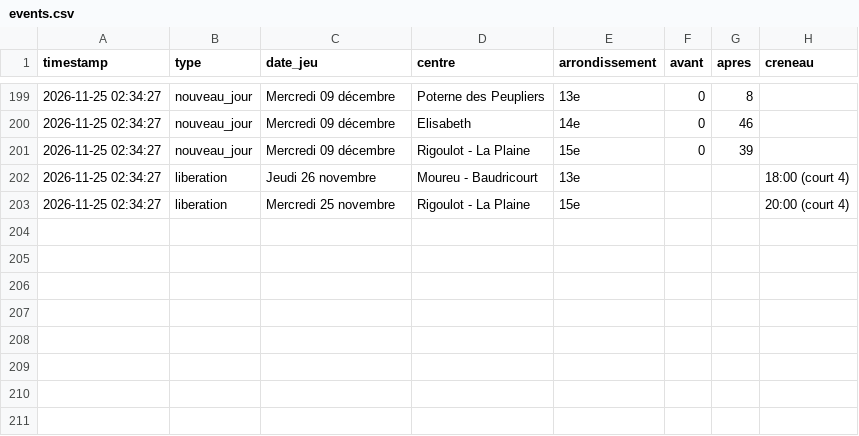
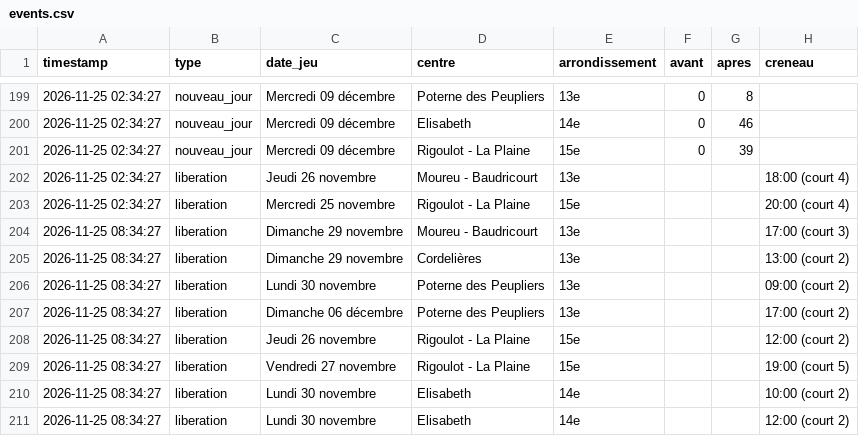
Before and after one commit to Tattsuwo/paris-tennis-watch, a CSV file: docs/data/events.csv, drawn as a sheet; only a part is shown, gaps mark what is left out.

Commit message:
data 2026-11-25_08:35

```diff
--- a/docs/data/events.csv
+++ b/docs/data/events.csv
@@ -203 +203,9 @@ timestamp,type,date_jeu,centre,arrondissement,avant,apres,creneau
 2026-11-25 02:34:27,liberation,Mercredi 25 novembre,Rigoulot - La Plaine,15e,,,20:00 (court 4)
+2026-11-25 08:34:27,liberation,Dimanche 29 novembre,Moureu - Baudricourt,13e,,,17:00 (court 3)
+2026-11-25 08:34:27,liberation,Dimanche 29 novembre,Cordelières,13e,,,13:00 (court 2)
+2026-11-25 08:34:27,liberation,Lundi 30 novembre,Poterne des Peupliers,13e,,,09:00 (court 2)
+2026-11-25 08:34:27,liberation,Dimanche 06 décembre,Poterne des Peupliers,13e,,,17:00 (court 2)
+2026-11-25 08:34:27,liberation,Jeudi 26 novembre,Rigoulot - La Plaine,15e,,,12:00 (court 2)
+2026-11-25 08:34:27,liberation,Vendredi 27 novembre,Rigoulot - La Plaine,15e,,,19:00 (court 5)
+2026-11-25 08:34:27,liberation,Lundi 30 novembre,Elisabeth,14e,,,10:00 (court 2)
+2026-11-25 08:34:27,liberation,Lundi 30 novembre,Elisabeth,14e,,,12:00 (court 2)
```
Also changed, not shown: docs/data/centres.csv, docs/data/log.csv, 3 other files.
